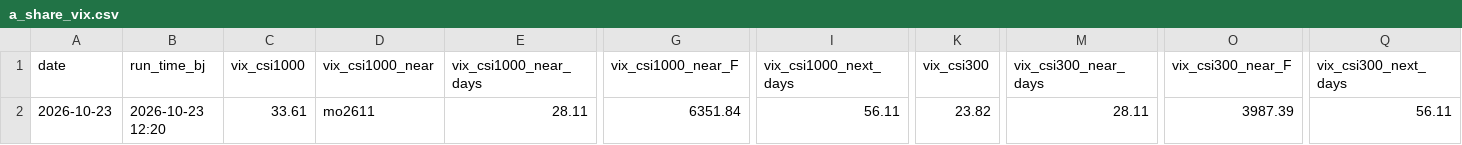
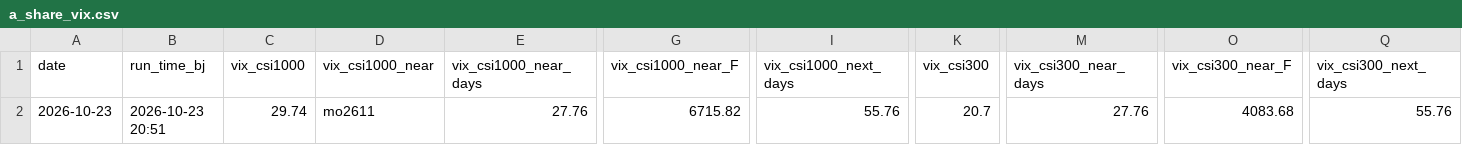
Before and after one commit to fatduck007/a-share-vix, a CSV file: data/a_share_vix.csv, drawn as a sheet; only a part is shown, gaps mark what is left out; the diff names each change by its address in the sheet, - before the commit and + after, or states it on an @@ line.

```diff
--- a/data/a_share_vix.csv
+++ b/data/a_share_vix.csv
-B2 (run_time_bj): 2026-10-23 12:20
+B2 (run_time_bj): 2026-10-23 20:51
-C2 (vix_csi1000): 33.61
+C2 (vix_csi1000): 29.74
-E2 (vix_csi1000_near_days): 28.11
+E2 (vix_csi1000_near_days): 27.76
-G2 (vix_csi1000_near_F): 6351.84
+G2 (vix_csi1000_near_F): 6715.82
-I2 (vix_csi1000_next_days): 56.11
+I2 (vix_csi1000_next_days): 55.76
-K2 (vix_csi300): 23.82
+K2 (vix_csi300): 20.7
-M2 (vix_csi300_near_days): 28.11
+M2 (vix_csi300_near_days): 27.76
-O2 (vix_csi300_near_F): 3987.39
+O2 (vix_csi300_near_F): 4083.68
-Q2 (vix_csi300_next_days): 56.11
+Q2 (vix_csi300_next_days): 55.76
```
Also changed, not shown: data/chains/20261023_io2611.csv, data/chains/20261023_io2612.csv, 3 other files.
